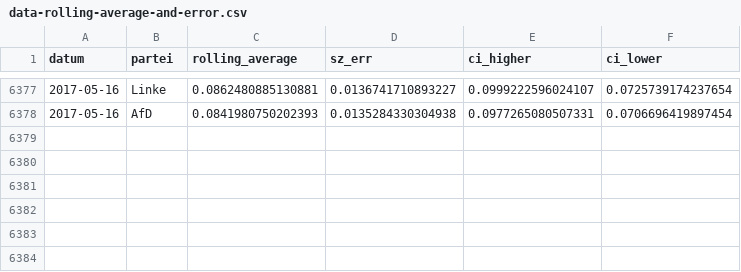
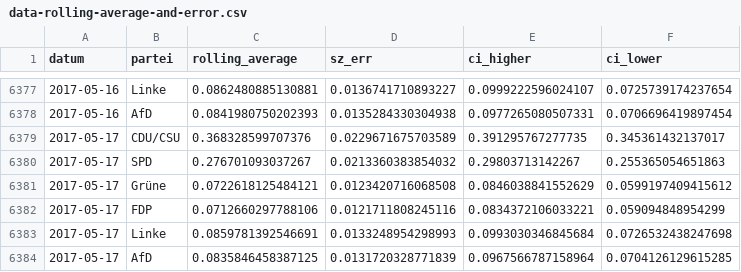
Before and after one commit to sueddeutsche/gen-better-polls, a CSV file: output/data-rolling-average-and-error.csv, drawn as a sheet; only a part is shown, gaps mark what is left out.

Commit message:
Update data

```diff
--- a/output/data-rolling-average-and-error.csv
+++ b/output/data-rolling-average-and-error.csv
@@ -6378 +6378,7 @@ datum,partei,rolling_average,sz_err,ci_higher,ci_lower
 2017-05-16,AfD,0.0841980750202393,0.0135284330304938,0.0977265080507331,0.0706696419897454
+2017-05-17,CDU/CSU,0.368328599707376,0.0229671675703589,0.391295767277735,0.345361432137017
+2017-05-17,SPD,0.276701093037267,0.0213360383854032,0.29803713142267,0.255365054651863
+2017-05-17,Grüne,0.0722618125484121,0.0123420716068508,0.0846038841552629,0.0599197409415612
+2017-05-17,FDP,0.0712660297788106,0.0121711808245116,0.0834372106033221,0.059094848954299
+2017-05-17,Linke,0.0859781392546691,0.0133248954298993,0.0993030346845684,0.0726532438247698
+2017-05-17,AfD,0.0835846458387125,0.0131720328771839,0.0967566787158964,0.0704126129615285
```
Also changed, not shown: output/data-input-longform.csv.
